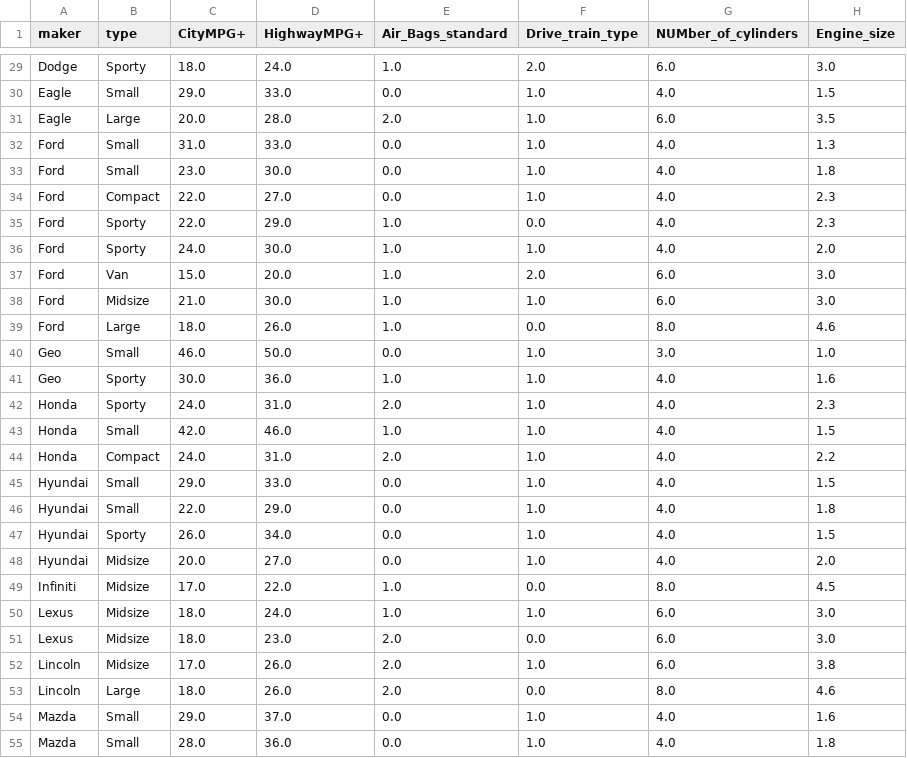
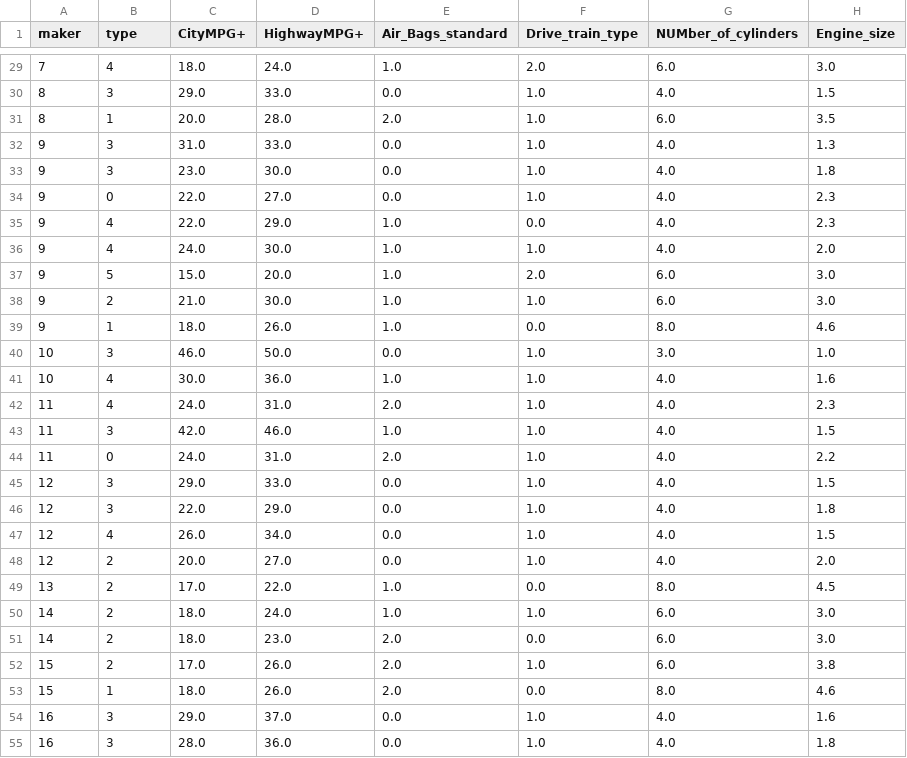
Before and after one commit to Vishnu-ve56/team2_hw1_ase, a CSV file: Project-2.0/data/auto2.csv, drawn as a sheet; only a part is shown, gaps mark what is left out; the diff covers the shown part only; the diff names each change by its address in the sheet, - before the commit and + after, or states it on an @@ line.

```diff
--- a/Project-2.0/data/auto2.csv
+++ b/Project-2.0/data/auto2.csv
-A29 (maker): Dodge
+A29 (maker): 7
-B29 (type): Sporty
+B29 (type): 4
-A30:A31 (maker): Eagle
+A30:A31 (maker): 8
-B30 (type): Small
+B30 (type): 3
-B31 (type): Large
+B31 (type): 1
-A32:A39 (maker): Ford
+A32:A39 (maker): 9
-B32:B33 (type): Small
+B32:B33 (type): 3
-B34 (type): Compact
+B34 (type): 0
-B35:B36 (type): Sporty
+B35:B36 (type): 4
-B37 (type): Van
+B37 (type): 5
-B38 (type): Midsize
+B38 (type): 2
-B39 (type): Large
+B39 (type): 1
-A40:A41 (maker): Geo
+A40:A41 (maker): 10
-B40 (type): Small
+B40 (type): 3
-B41:B42 (type): Sporty
+B41:B42 (type): 4
-A42:A44 (maker): Honda
+A42:A44 (maker): 11
-B43 (type): Small
+B43 (type): 3
-B44 (type): Compact
+B44 (type): 0
-A45:A48 (maker): Hyundai
+A45:A48 (maker): 12
-B45:B46 (type): Small
+B45:B46 (type): 3
-B47 (type): Sporty
+B47 (type): 4
-B48:B52 (type): Midsize
+B48:B52 (type): 2
-A49 (maker): Infiniti
+A49 (maker): 13
-A50:A51 (maker): Lexus
+A50:A51 (maker): 14
-A52:A53 (maker): Lincoln
+A52:A53 (maker): 15
-B53 (type): Large
+B53 (type): 1
-A54:A55 (maker): Mazda
+A54:A55 (maker): 16
-B54:B55 (type): Small
+B54:B55 (type): 3
```
Also changed, not shown: 132 edited cells elsewhere in this file, Project-2.0/data/auto93.csv, Project-2.0/data/nasa93dem.csv, 3 other files.
